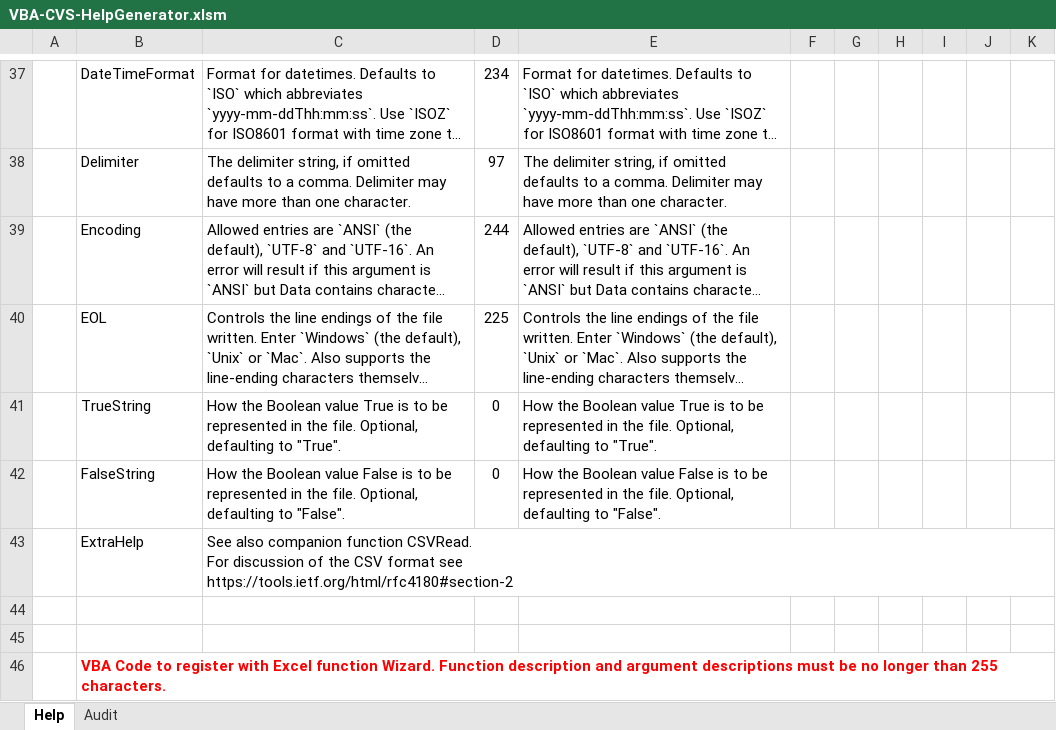
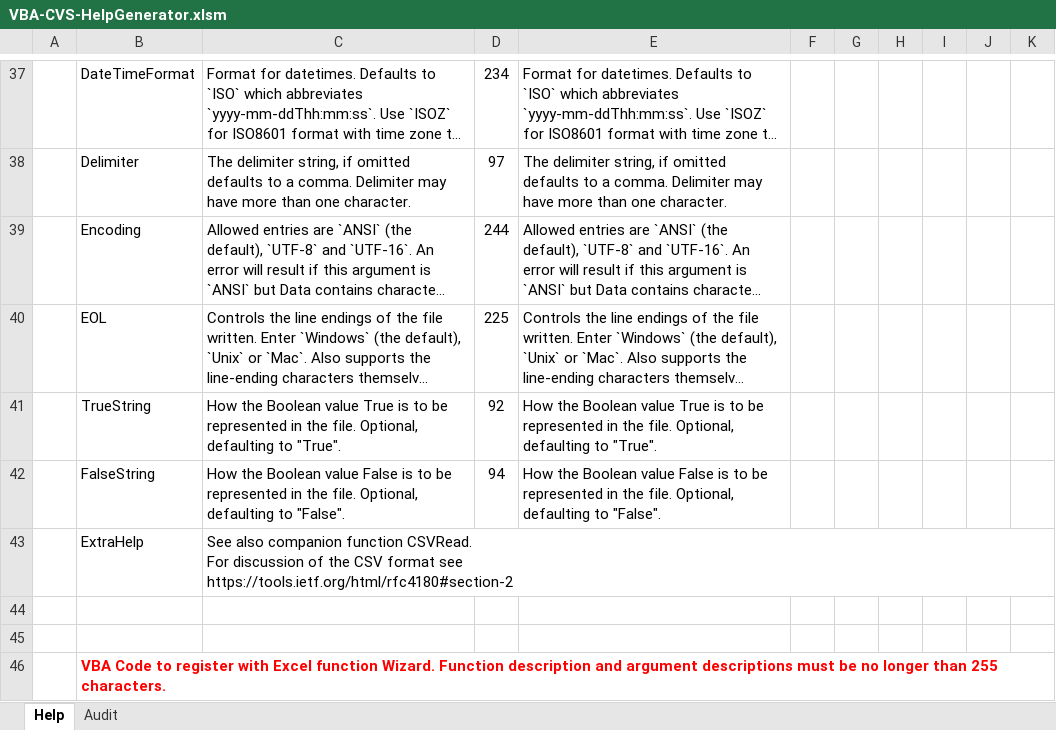
Before and after one commit to PGS62/VBA-CSV, an Excel workbook: vba/VBA-CVS-HelpGenerator.xlsm/VBA-CVS-HelpGenerator.xlsm, sheet Help, drawn as a sheet; only a part is shown, gaps mark what is left out; long unchanged cells end in …; values as stored, in another font and other column widths than the file's, no borders; charts and pictures and conditional formats not drawn; the diff names each change by its address in the sheet, - before the commit and + after, or states it on an @@ line.

```diff
--- a/vba/VBA-CVS-HelpGenerator.xlsm/VBA-CVS-HelpGenerator.xlsm (sheet Help)
+++ b/vba/VBA-CVS-HelpGenerator.xlsm/VBA-CVS-HelpGenerator.xlsm (sheet Help)
-D41: 0
+D41: 92
-D42: 0
+D42: 94
```
Also changed, not shown: sheet Audit, charts or pictures, workbooks/VBA-CSV-Intellisense.xlsx, workbooks/VBA-CVS-HelpGenerator.xlsm, 4 other files.
